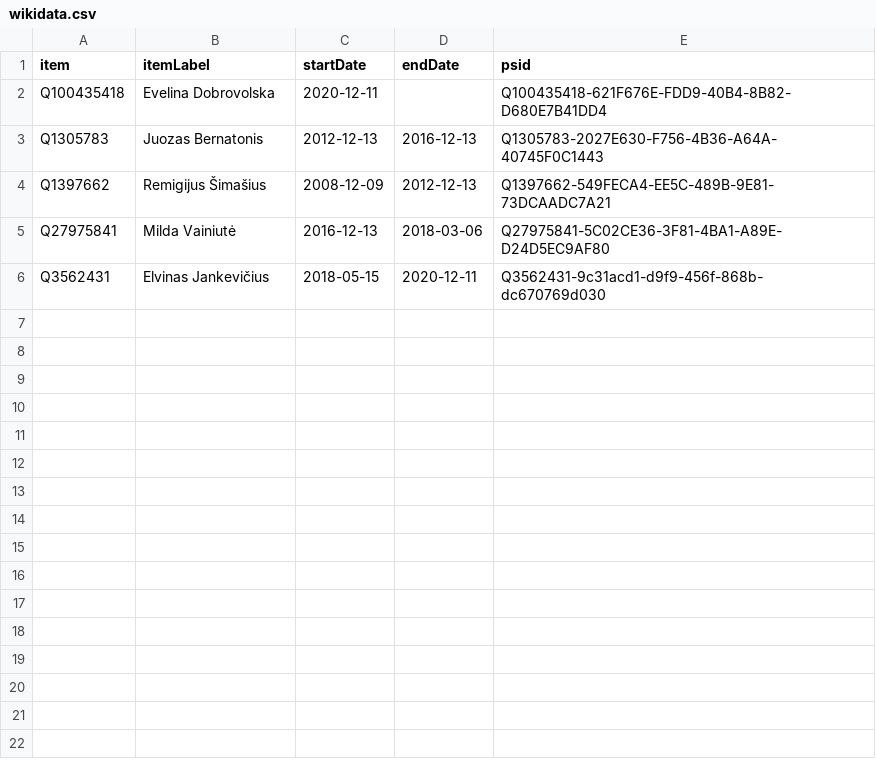
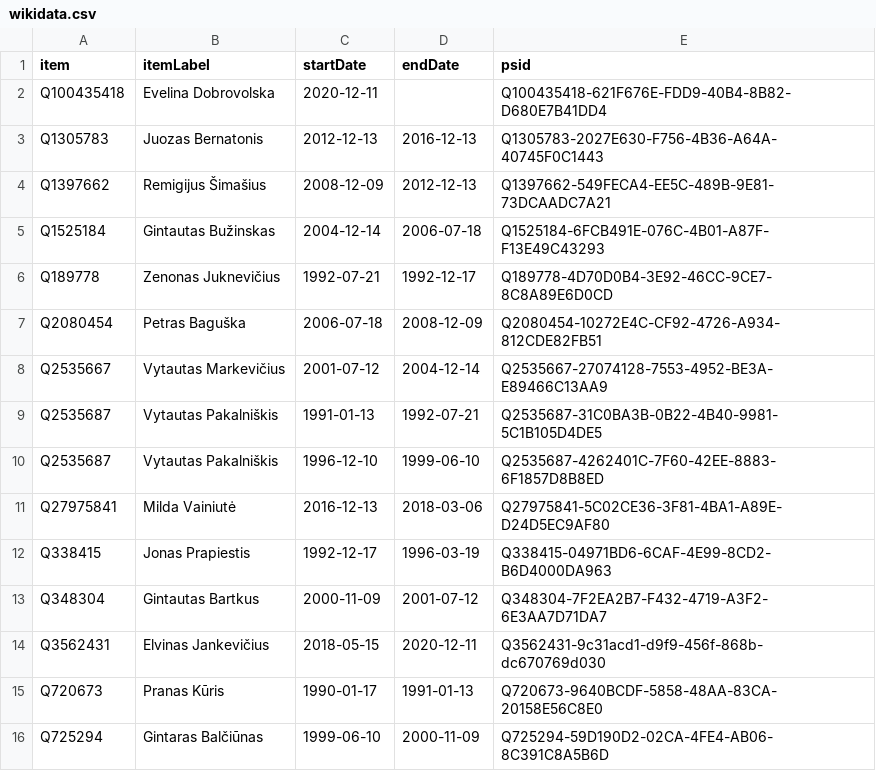
Before and after one commit to every-politician-scrapers/lithuania, a CSV file: sources/justice-ministers/wikidata.csv, drawn as a sheet; the diff names each change by its address in the sheet, - before the commit and + after, or states it on an @@ line.

Commit message:
Compare external sources to Wikidata

```diff
--- a/sources/justice-ministers/wikidata.csv
+++ b/sources/justice-ministers/wikidata.csv
+row 5: Q1525184 | Gintautas Bužinskas | 2004-12-14 | 2006-07-18 | Q1525184-6FCB491E-076C-4B01-A87F-F13E49C43293
+row 6: Q189778 | Zenonas Juknevičius | 1992-07-21 | 1992-12-17 | Q189778-4D70D0B4-3E92-46CC-9CE7-8C8A89E6D0CD
+row 7: Q2080454 | Petras Baguška | 2006-07-18 | 2008-12-09 | Q2080454-10272E4C-CF92-4726-A934-812CDE82FB51
+row 8: Q2535667 | Vytautas Markevičius | 2001-07-12 | 2004-12-14 | Q2535667-27074128-7553-4952-BE3A-E89466C13AA9
+row 9: Q2535687 | Vytautas Pakalniškis | 1991-01-13 | 1992-07-21 | Q2535687-31C0BA3B-0B22-4B40-9981-5C1B105D4DE5
+row 10: Q2535687 | Vytautas Pakalniškis | 1996-12-10 | 1999-06-10 | Q2535687-4262401C-7F60-42EE-8883-6F1857D8B8ED
+row 12: Q338415 | Jonas Prapiestis | 1992-12-17 | 1996-03-19 | Q338415-04971BD6-6CAF-4E99-8CD2-B6D4000DA963
+row 13: Q348304 | Gintautas Bartkus | 2000-11-09 | 2001-07-12 | Q348304-7F2EA2B7-F432-4719-A3F2-6E3AA7D71DA7
+row 15: Q720673 | Pranas Kūris | 1990-01-17 | 1991-01-13 | Q720673-9640BCDF-5858-48AA-83CA-20158E56C8E0
+row 16: Q725294 | Gintaras Balčiūnas | 1999-06-10 | 2000-11-09 | Q725294-59D190D2-02CA-4FE4-AB06-8C391C8A5B6D
```
Also changed, not shown: sources/agriculture-ministers/diff.csv, sources/culture-minister/diff.csv, 26 other files.
